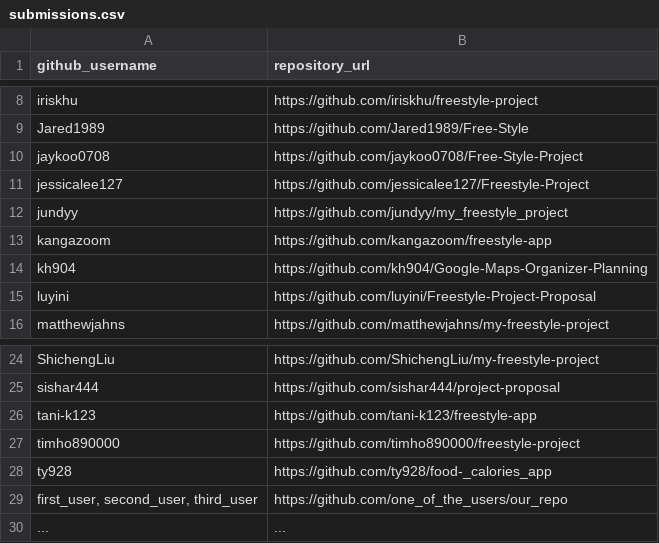
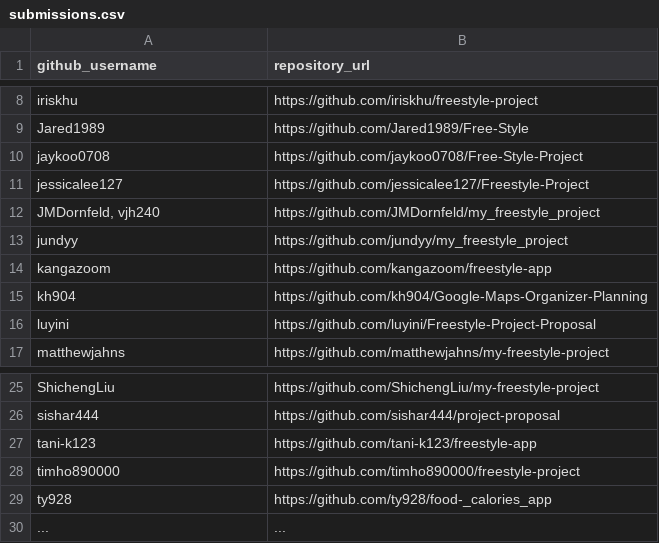
Before and after one commit to prof-rossetti/nyu-info-2335-201805, a CSV file: projects/freestyle/submissions.csv, drawn as a sheet; only a part is shown, gaps mark what is left out.

Commit message:
Update submissions.csv (#248)
* Update submissions.csv

* multi-user submission

```diff
--- a/projects/freestyle/submissions.csv
+++ b/projects/freestyle/submissions.csv
@@ -11,2 +11,3 @@ jaykoo0708, https://github.com/jaykoo0708/Free-Style-Project
 jessicalee127, https://github.com/jessicalee127/Freestyle-Project
+"JMDornfeld, vjh240", https://github.com/JMDornfeld/my_freestyle_project
 jundyy, https://github.com/jundyy/my_freestyle_project
@@ -28,3 +29,2 @@ timho890000, https://github.com/timho890000/freestyle-project
 ty928, https://github.com/ty928/food-_calories_app
-"first_user, second_user, third_user", https://github.com/one_of_the_users/our_repo
 ..., ...
```
